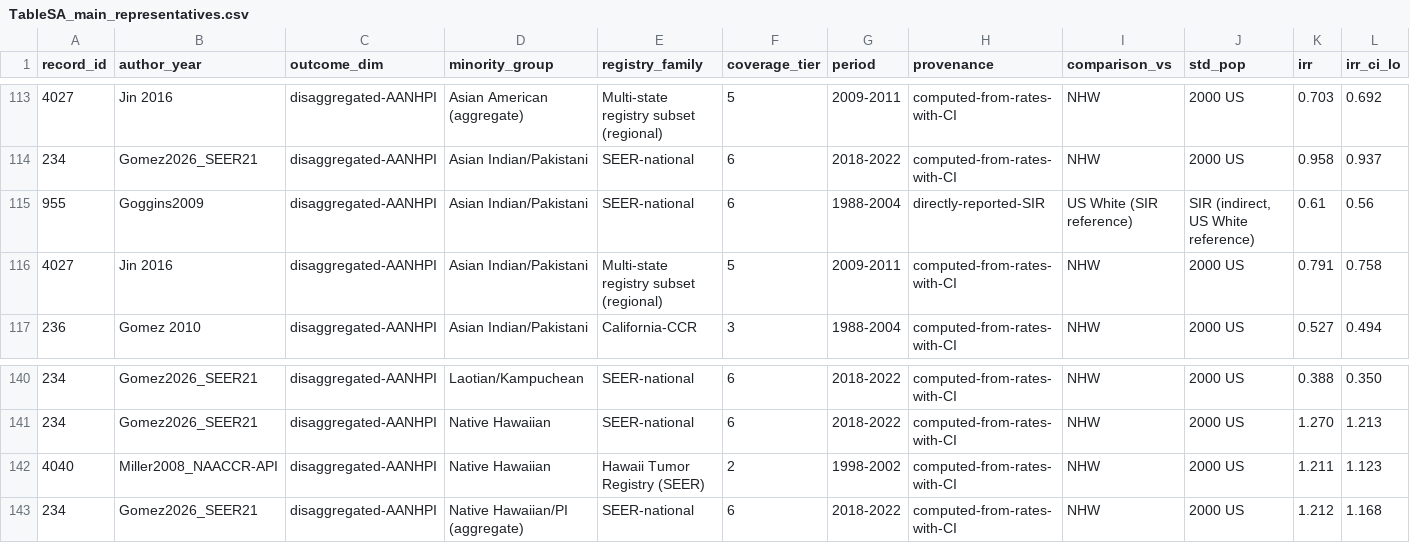
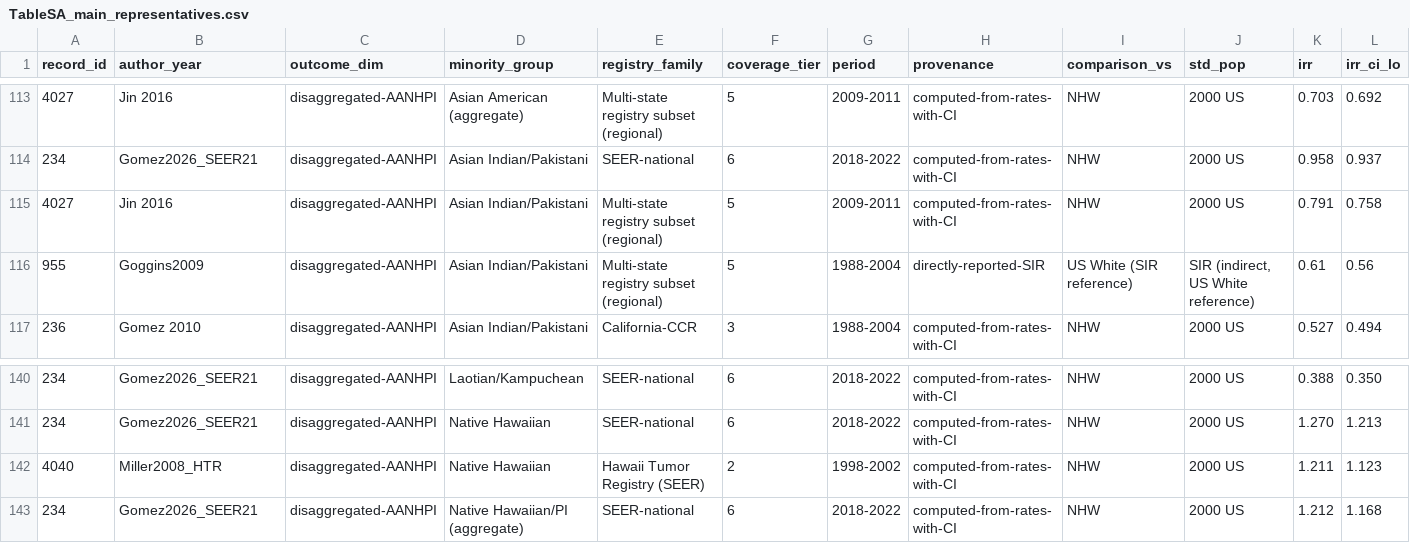
Before and after one commit to p16791918-lab/Meta, a CSV file: meta_agents/search_v2/TableSA_main_representatives.csv, drawn as a sheet; only a part is shown, gaps mark what is left out; removed rows and columns are numbered as before the commit, all else as after; rows hold the shown columns only; the diff names each change by its address in the sheet, - before the commit and + after, or states it on an @@ line.

```diff
--- a/meta_agents/search_v2/TableSA_main_representatives.csv
+++ b/meta_agents/search_v2/TableSA_main_representatives.csv
-row 115: 955 | Goggins2009 | disaggregated-AANHPI | Asian Indian/Pakistani | SEER-national | 6 | 1988-2004 | directly-reported-SIR | US White (SIR reference) | SIR (indirect, US White reference) | 0.61 | 0.56
+row 116: 955 | Goggins2009 | disaggregated-AANHPI | Asian Indian/Pakistani | Multi-state registry subset (regional) | 5 | 1988-2004 | directly-reported-SIR | US White (SIR reference) | SIR (indirect, US White reference) | 0.61 | 0.56
-B142 (author_year): Miller2008_NAACCR-API
+B142 (author_year): Miller2008_HTR
```
Also changed, not shown: meta_agents/search_v2/breast_extraction.csv, meta_agents/search_v2/outputs/TableS_risk_of_bias.csv, 8 other files.
